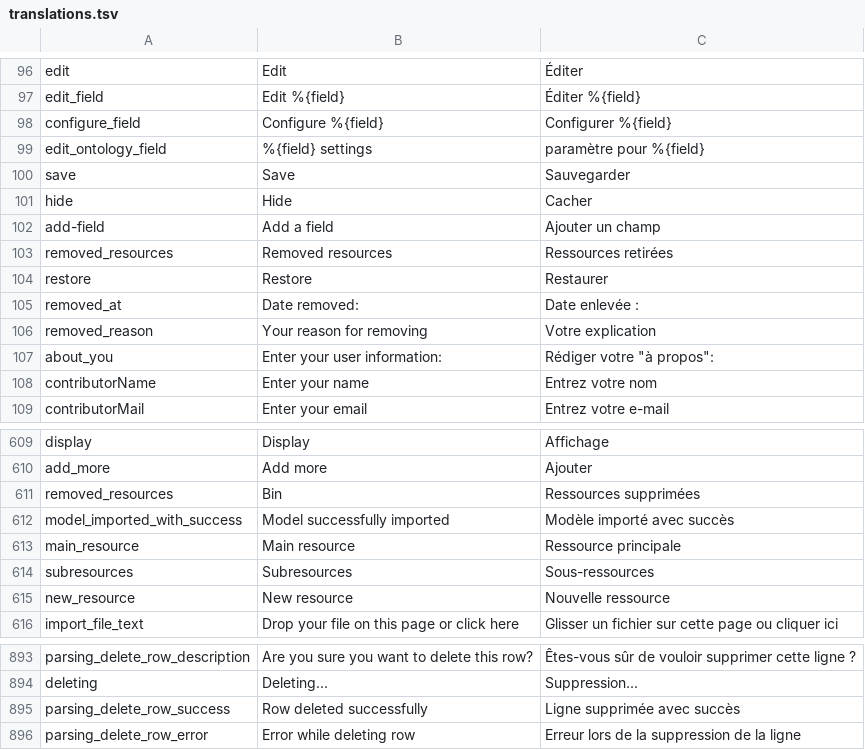
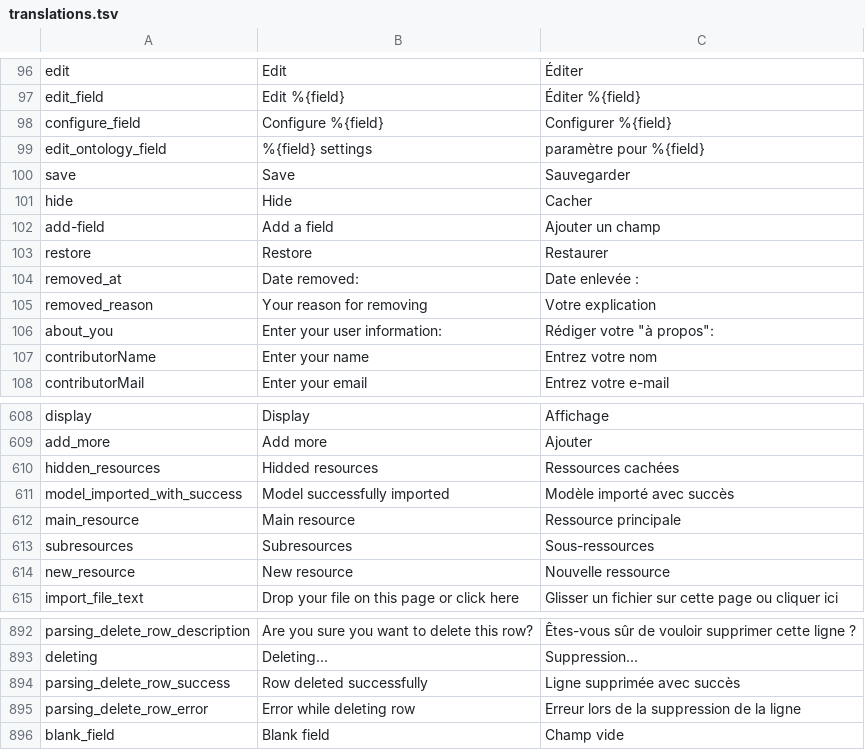
Before and after one commit to Inist-CNRS/lodex, a TSV file: src/app/custom/translations.tsv, drawn as a sheet; only a part is shown, gaps mark what is left out; removed rows and columns are numbered as before the commit, all else as after; the diff names each change by its address in the sheet, - before the commit and + after, or states it on an @@ line.

Commit message:
Feat: Add SplitButton for add field

```diff
--- a/src/app/custom/translations.tsv
+++ b/src/app/custom/translations.tsv
-row 103: removed_resources | Removed resources | Ressources retirées
-row 611: removed_resources | Bin | Ressources supprimées
+row 610: hidden_resources | Hidded resources | Ressources cachées
+row 896: blank_field | Blank field | Champ vide
```
Also changed, not shown: 14 other files.
